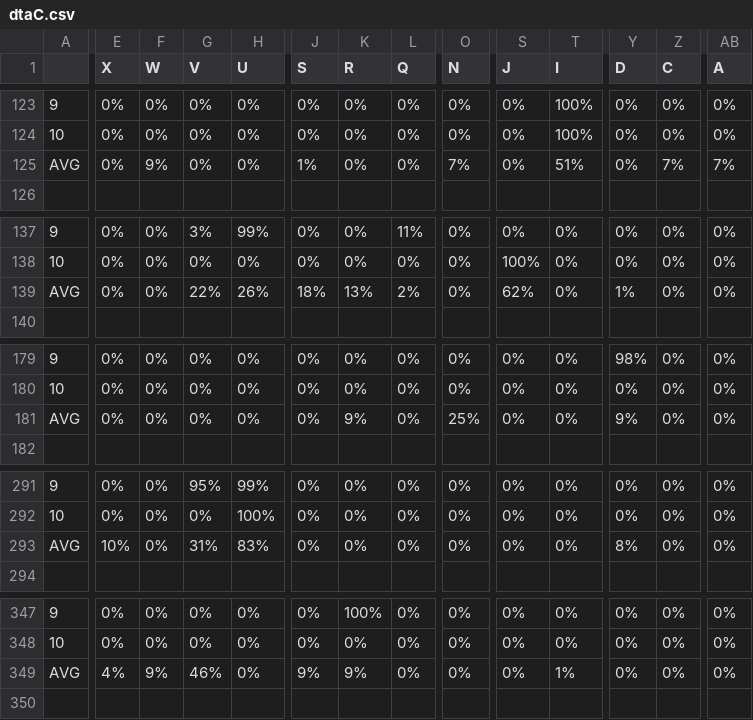
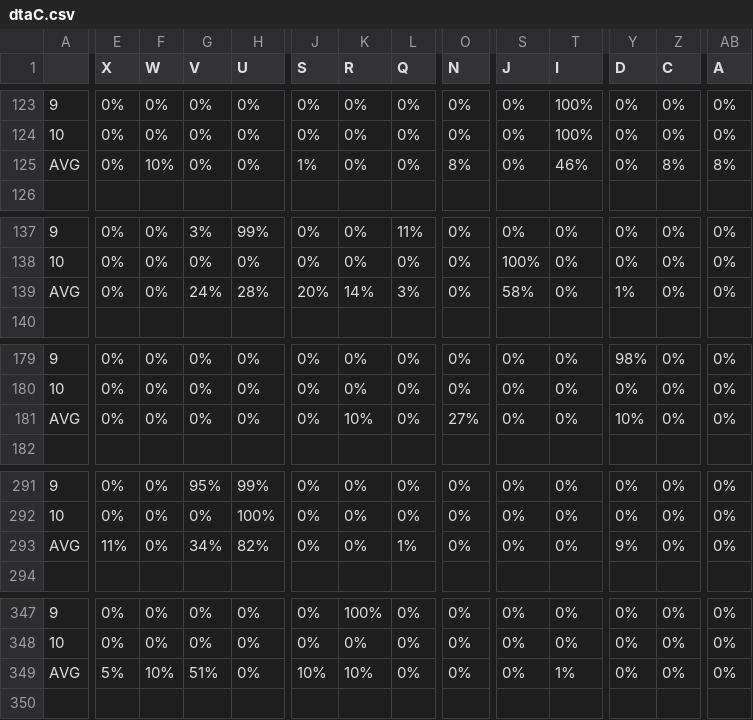
Before and after one commit to IMT3591/AI_assigment3, a CSV file: backprop/report/chapters/dtaC.csv, drawn as a sheet; only a part is shown, gaps mark what is left out; the diff covers the shown part only; the diff names each change by its address in the sheet, - before the commit and + after, or states it on an @@ line.

```diff
--- a/backprop/report/chapters/dtaC.csv
+++ b/backprop/report/chapters/dtaC.csv
-F125 (W): 9%
+F125 (W): 10%
-O125 (N): 7%
+O125 (N): 8%
-T125 (I): 51%
+T125 (I): 46%
-Z125 (C): 7%
+Z125 (C): 8%
-AB125 (A): 7%
+AB125 (A): 8%
-G139 (V): 22%
+G139 (V): 24%
-H139 (U): 26%
+H139 (U): 28%
-J139 (S): 18%
+J139 (S): 20%
-K139 (R): 13%
+K139 (R): 14%
-L139 (Q): 2%
+L139 (Q): 3%
-S139 (J): 62%
+S139 (J): 58%
-K181 (R): 9%
+K181 (R): 10%
-O181 (N): 25%
+O181 (N): 27%
-Y181 (D): 9%
+Y181 (D): 10%
-E293 (X): 10%
+E293 (X): 11%
-G293 (V): 31%
+G293 (V): 34%
-H293 (U): 83%
+H293 (U): 82%
-L293 (Q): 0%
+L293 (Q): 1%
-Y293 (D): 8%
+Y293 (D): 9%
-E349 (X): 4%
+E349 (X): 5%
-F349 (W): 9%
+F349 (W): 10%
-G349 (V): 46%
+G349 (V): 51%
-J349 (S): 9%
+J349 (S): 10%
-K349 (R): 9%
+K349 (R): 10%
```
Also changed, not shown: 1 added row and 65 edited cells elsewhere in this file, backprop/report/chapters/dtaA.csv, backprop/report/chapters/dtaB.csv, 20 other files.
